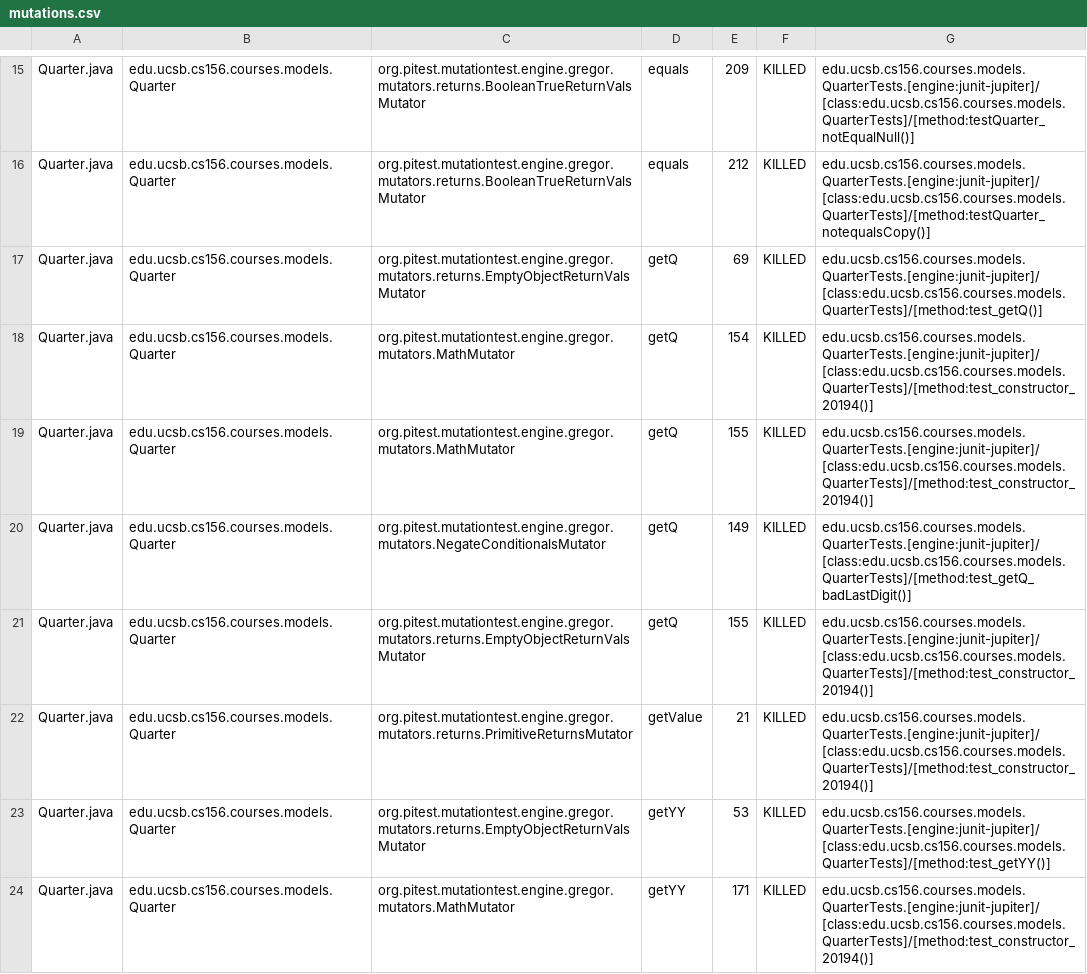
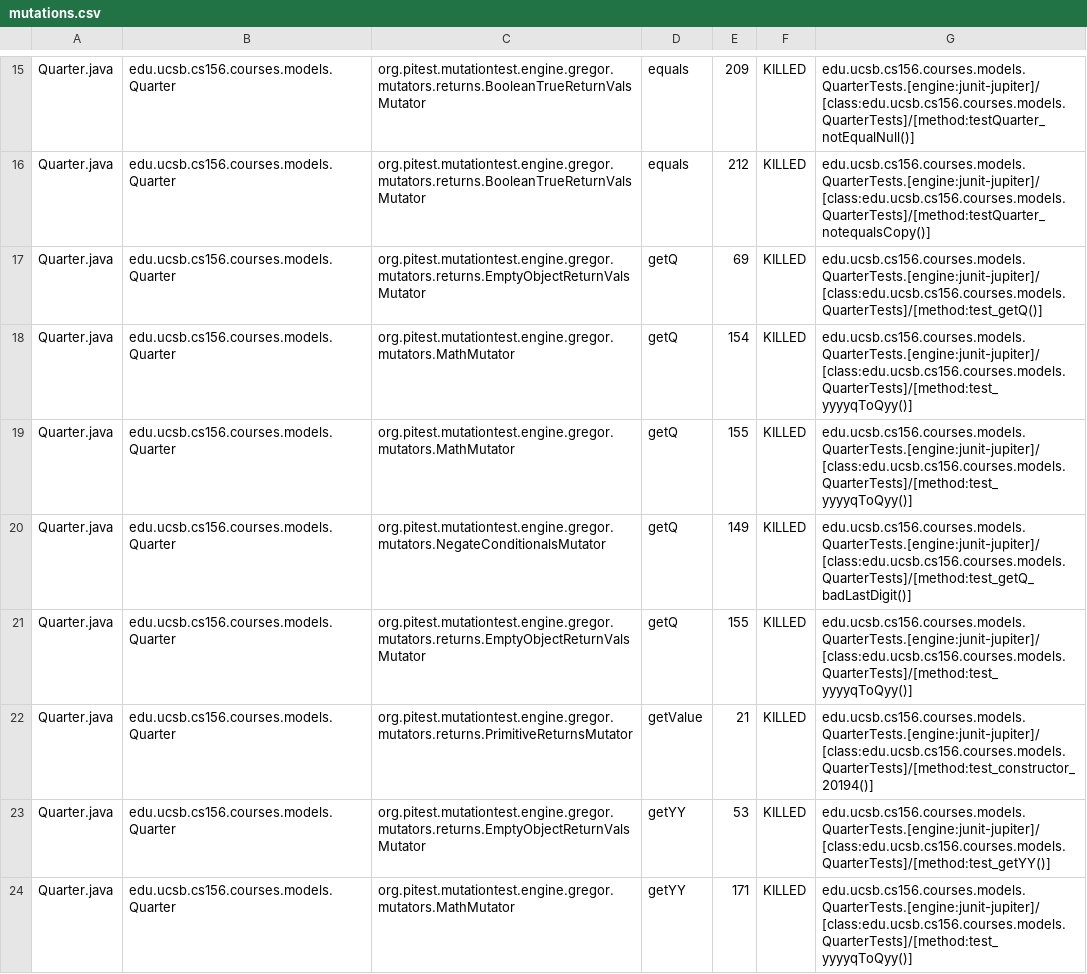
Before and after one commit to ucsb-cs156-w24/proj-courses-w24-5pm-4, a CSV file: prs/34/pitest/mutations.csv, drawn as a sheet; only a part is shown, gaps mark what is left out; the diff covers the shown part only.

Commit message:
Deploying to gh-pages from @ ucsb-cs156-w24/proj-courses-w24-5pm-4@b45d487c065ba2ee7fd9cc6010922db4c0765883 🚀

```diff
--- a/prs/34/pitest/mutations.csv
+++ b/prs/34/pitest/mutations.csv
@@ -17,8 +17,8 @@ Quarter.java,edu.ucsb.cs156.courses.models.Quarter,org.pitest.mutationtest.engin
 Quarter.java,edu.ucsb.cs156.courses.models.Quarter,org.pitest.mutationtest.engine.gregor.mutators.returns.EmptyObjectReturnValsMutator,getQ,69,KILLED,edu.ucsb.cs156.courses.models.QuarterTests.[engine:junit-jupiter]/[class:edu.ucsb.cs156.courses.models.QuarterTests]/[method:test_getQ()]
-Quarter.java,edu.ucsb.cs156.courses.models.Quarter,org.pitest.mutationtest.engine.gregor.mutators.MathMutator,getQ,154,KILLED,edu.ucsb.cs156.courses.models.QuarterTests.[engine:junit-jupiter]/[class:edu.ucsb.cs156.courses.models.QuarterTests]/[method:test_constructor_20194()]
-Quarter.java,edu.ucsb.cs156.courses.models.Quarter,org.pitest.mutationtest.engine.gregor.mutators.MathMutator,getQ,155,KILLED,edu.ucsb.cs156.courses.models.QuarterTests.[engine:junit-jupiter]/[class:edu.ucsb.cs156.courses.models.QuarterTests]/[method:test_constructor_20194()]
+Quarter.java,edu.ucsb.cs156.courses.models.Quarter,org.pitest.mutationtest.engine.gregor.mutators.MathMutator,getQ,154,KILLED,edu.ucsb.cs156.courses.models.QuarterTests.[engine:junit-jupiter]/[class:edu.ucsb.cs156.courses.models.QuarterTests]/[method:test_yyyyqToQyy()]
+Quarter.java,edu.ucsb.cs156.courses.models.Quarter,org.pitest.mutationtest.engine.gregor.mutators.MathMutator,getQ,155,KILLED,edu.ucsb.cs156.courses.models.QuarterTests.[engine:junit-jupiter]/[class:edu.ucsb.cs156.courses.models.QuarterTests]/[method:test_yyyyqToQyy()]
 Quarter.java,edu.ucsb.cs156.courses.models.Quarter,org.pitest.mutationtest.engine.gregor.mutators.NegateConditionalsMutator,getQ,149,KILLED,edu.ucsb.cs156.courses.models.QuarterTests.[engine:junit-jupiter]/[class:edu.ucsb.cs156.courses.models.QuarterTests]/[method:test_getQ_badLastDigit()]
-Quarter.java,edu.ucsb.cs156.courses.models.Quarter,org.pitest.mutationtest.engine.gregor.mutators.returns.EmptyObjectReturnValsMutator,getQ,155,KILLED,edu.ucsb.cs156.courses.models.QuarterTests.[engine:junit-jupiter]/[class:edu.ucsb.cs156.courses.models.QuarterTests]/[method:test_constructor_20194()]
+Quarter.java,edu.ucsb.cs156.courses.models.Quarter,org.pitest.mutationtest.engine.gregor.mutators.returns.EmptyObjectReturnValsMutator,getQ,155,KILLED,edu.ucsb.cs156.courses.models.QuarterTests.[engine:junit-jupiter]/[class:edu.ucsb.cs156.courses.models.QuarterTests]/[method:test_yyyyqToQyy()]
 Quarter.java,edu.ucsb.cs156.courses.models.Quarter,org.pitest.mutationtest.engine.gregor.mutators.returns.PrimitiveReturnsMutator,getValue,21,KILLED,edu.ucsb.cs156.courses.models.QuarterTests.[engine:junit-jupiter]/[class:edu.ucsb.cs156.courses.models.QuarterTests]/[method:test_constructor_20194()]
 Quarter.java,edu.ucsb.cs156.courses.models.Quarter,org.pitest.mutationtest.engine.gregor.mutators.returns.EmptyObjectReturnValsMutator,getYY,53,KILLED,edu.ucsb.cs156.courses.models.QuarterTests.[engine:junit-jupiter]/[class:edu.ucsb.cs156.courses.models.QuarterTests]/[method:test_getYY()]
-Quarter.java,edu.ucsb.cs156.courses.models.Quarter,org.pitest.mutationtest.engine.gregor.mutators.MathMutator,getYY,171,KILLED,edu.ucsb.cs156.courses.models.QuarterTests.[engine:junit-jupiter]/[class:edu.ucsb.cs156.courses.models.QuarterTests]/[method:test_constructor_20194()]
+Quarter.java,edu.ucsb.cs156.courses.models.Quarter,org.pitest.mutationtest.engine.gregor.mutators.MathMutator,getYY,171,KILLED,edu.ucsb.cs156.courses.models.QuarterTests.[engine:junit-jupiter]/[class:edu.ucsb.cs156.courses.models.QuarterTests]/[method:test_yyyyqToQyy()]
```
Also changed, not shown: 95 edited cells elsewhere in this file, 39 other files.
